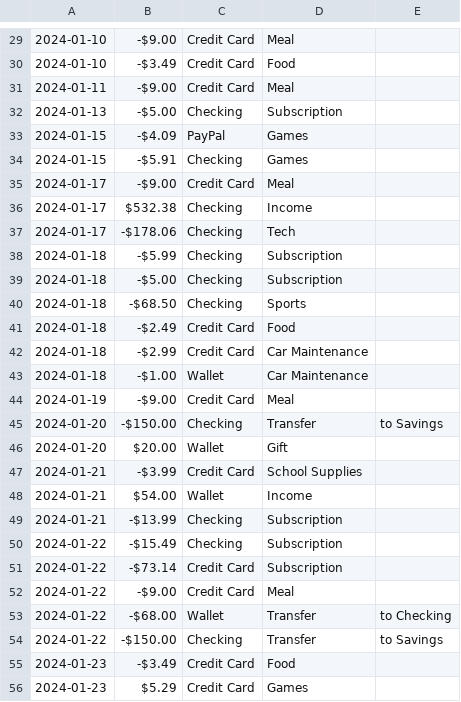
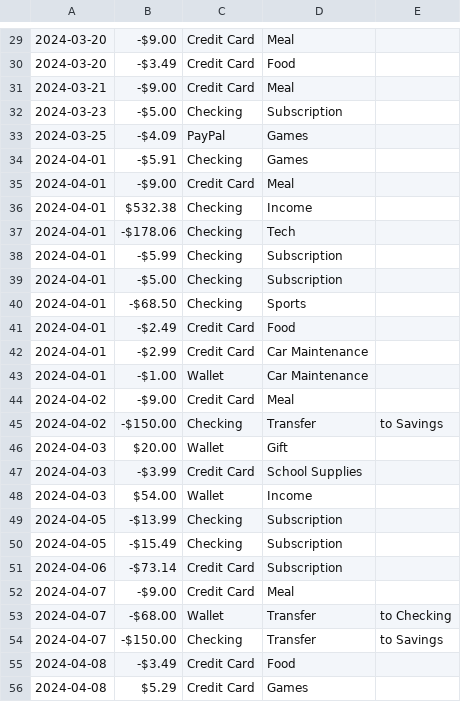
Before and after one commit to Mansoor8484/smartcash-1, a CSV file: src/main/resources/rebelalliance/smartcash/data/sample.csv, drawn as a sheet; only a part is shown, gaps mark what is left out; the diff covers the shown part only.

```diff
--- a/src/main/resources/rebelalliance/smartcash/data/sample.csv
+++ b/src/main/resources/rebelalliance/smartcash/data/sample.csv
@@ -29,28 +29,28 @@
-2024-01-10,-$9.00,Credit Card,Meal,
-2024-01-10,-$3.49,Credit Card,Food,
-2024-01-11,-$9.00,Credit Card,Meal,
-2024-01-13,-$5.00,Checking,Subscription,
-2024-01-15,-$4.09,PayPal,Games,
-2024-01-15,-$5.91,Checking,Games,
-2024-01-17,-$9.00,Credit Card,Meal,
-2024-01-17,$532.38,Checking,Income,
-2024-01-17,-$178.06,Checking,Tech,
-2024-01-18,-$5.99,Checking,Subscription,
-2024-01-18,-$5.00,Checking,Subscription,
-2024-01-18,-$68.50,Checking,Sports,
-2024-01-18,-$2.49,Credit Card,Food,
-2024-01-18,-$2.99,Credit Card,Car Maintenance,
-2024-01-18,-$1.00,Wallet,Car Maintenance,
-2024-01-19,-$9.00,Credit Card,Meal,
-2024-01-20,-$150.00,Checking,Transfer,to Savings
-2024-01-20,$20.00,Wallet,Gift,
-2024-01-21,-$3.99,Credit Card,School Supplies,
-2024-01-21,$54.00,Wallet,Income,
-2024-01-21,-$13.99,Checking,Subscription,
-2024-01-22,-$15.49,Checking,Subscription,
-2024-01-22,-$73.14,Credit Card,Subscription,
-2024-01-22,-$9.00,Credit Card,Meal,
-2024-01-22,-$68.00,Wallet,Transfer,to Checking
-2024-01-22,-$150.00,Checking,Transfer,to Savings
-2024-01-23,-$3.49,Credit Card,Food,
-2024-01-23,$5.29,Credit Card,Games,
+2024-03-20,-$9.00,Credit Card,Meal,
+2024-03-20,-$3.49,Credit Card,Food,
+2024-03-21,-$9.00,Credit Card,Meal,
+2024-03-23,-$5.00,Checking,Subscription,
+2024-03-25,-$4.09,PayPal,Games,
+2024-04-01,-$5.91,Checking,Games,
+2024-04-01,-$9.00,Credit Card,Meal,
+2024-04-01,$532.38,Checking,Income,
+2024-04-01,-$178.06,Checking,Tech,
+2024-04-01,-$5.99,Checking,Subscription,
+2024-04-01,-$5.00,Checking,Subscription,
+2024-04-01,-$68.50,Checking,Sports,
+2024-04-01,-$2.49,Credit Card,Food,
+2024-04-01,-$2.99,Credit Card,Car Maintenance,
+2024-04-01,-$1.00,Wallet,Car Maintenance,
+2024-04-02,-$9.00,Credit Card,Meal,
+2024-04-02,-$150.00,Checking,Transfer,to Savings
+2024-04-03,$20.00,Wallet,Gift,
+2024-04-03,-$3.99,Credit Card,School Supplies,
+2024-04-03,$54.00,Wallet,Income,
+2024-04-05,-$13.99,Checking,Subscription,
+2024-04-05,-$15.49,Checking,Subscription,
+2024-04-06,-$73.14,Credit Card,Subscription,
+2024-04-07,-$9.00,Credit Card,Meal,
+2024-04-07,-$68.00,Wallet,Transfer,to Checking
+2024-04-07,-$150.00,Checking,Transfer,to Savings
+2024-04-08,-$3.49,Credit Card,Food,
+2024-04-08,$5.29,Credit Card,Games,
```
Also changed, not shown: 39 edited cells elsewhere in this file.
